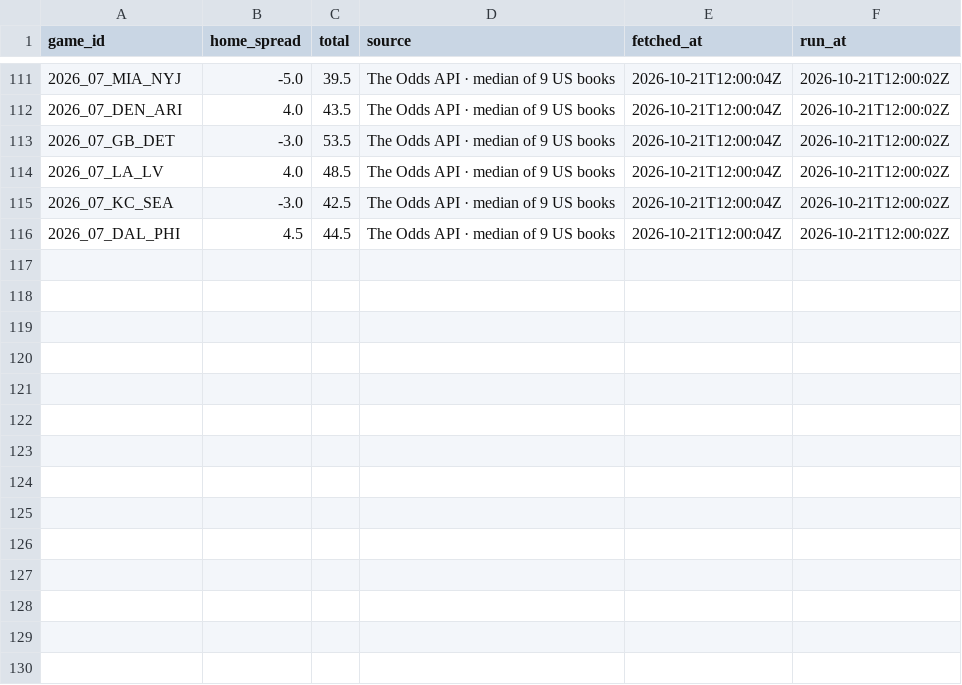
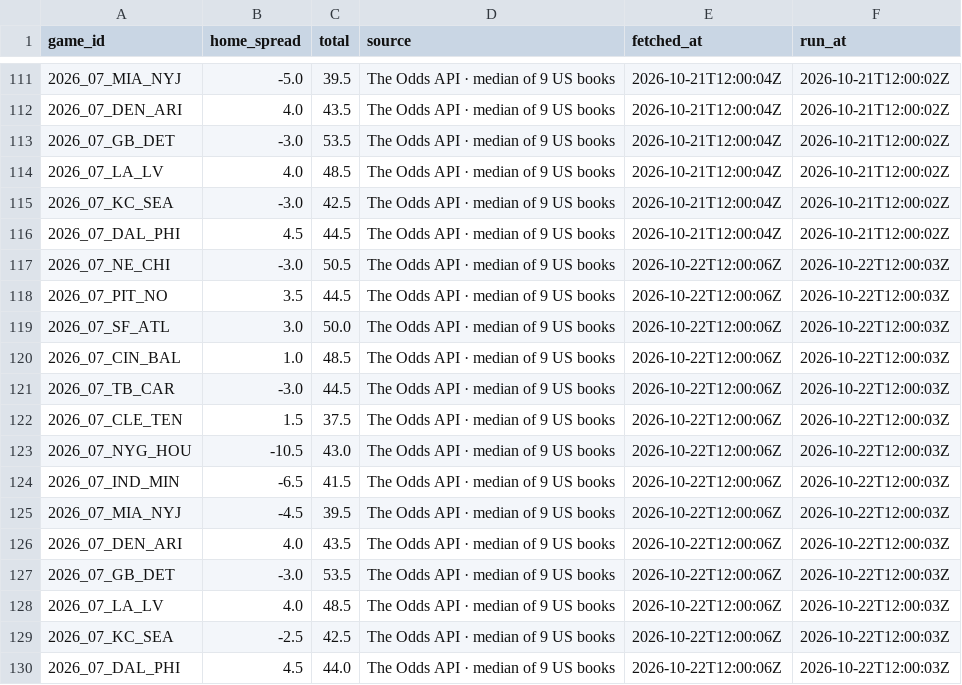
Before and after one commit to RB4000/edge-picks, a CSV file: ledger/line_snapshots.csv, drawn as a sheet; only a part is shown, gaps mark what is left out.

Commit message:
ledger: update 2026-10-22T12:01Z

```diff
--- a/ledger/line_snapshots.csv
+++ b/ledger/line_snapshots.csv
@@ -116 +116,15 @@ game_id,home_spread,total,source,fetched_at,run_at
 2026_07_DAL_PHI,4.5,44.5,The Odds API · median of 9 US books,2026-10-21T12:00:04Z,2026-10-21T12:00:02Z
+2026_07_NE_CHI,-3.0,50.5,The Odds API · median of 9 US books,2026-10-22T12:00:06Z,2026-10-22T12:00:03Z
+2026_07_PIT_NO,3.5,44.5,The Odds API · median of 9 US books,2026-10-22T12:00:06Z,2026-10-22T12:00:03Z
+2026_07_SF_ATL,3.0,50.0,The Odds API · median of 9 US books,2026-10-22T12:00:06Z,2026-10-22T12:00:03Z
+2026_07_CIN_BAL,1.0,48.5,The Odds API · median of 9 US books,2026-10-22T12:00:06Z,2026-10-22T12:00:03Z
+2026_07_TB_CAR,-3.0,44.5,The Odds API · median of 9 US books,2026-10-22T12:00:06Z,2026-10-22T12:00:03Z
+2026_07_CLE_TEN,1.5,37.5,The Odds API · median of 9 US books,2026-10-22T12:00:06Z,2026-10-22T12:00:03Z
+2026_07_NYG_HOU,-10.5,43.0,The Odds API · median of 9 US books,2026-10-22T12:00:06Z,2026-10-22T12:00:03Z
+2026_07_IND_MIN,-6.5,41.5,The Odds API · median of 9 US books,2026-10-22T12:00:06Z,2026-10-22T12:00:03Z
+2026_07_MIA_NYJ,-4.5,39.5,The Odds API · median of 9 US books,2026-10-22T12:00:06Z,2026-10-22T12:00:03Z
+2026_07_DEN_ARI,4.0,43.5,The Odds API · median of 9 US books,2026-10-22T12:00:06Z,2026-10-22T12:00:03Z
+2026_07_GB_DET,-3.0,53.5,The Odds API · median of 9 US books,2026-10-22T12:00:06Z,2026-10-22T12:00:03Z
+2026_07_LA_LV,4.0,48.5,The Odds API · median of 9 US books,2026-10-22T12:00:06Z,2026-10-22T12:00:03Z
+2026_07_KC_SEA,-2.5,42.5,The Odds API · median of 9 US books,2026-10-22T12:00:06Z,2026-10-22T12:00:03Z
+2026_07_DAL_PHI,4.5,44.0,The Odds API · median of 9 US books,2026-10-22T12:00:06Z,2026-10-22T12:00:03Z
```
